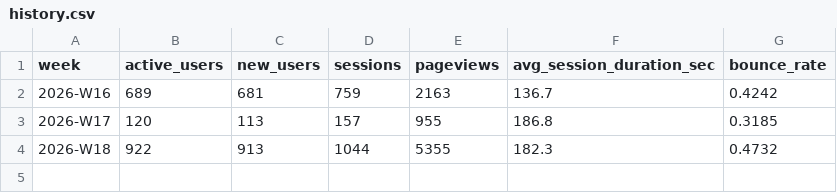
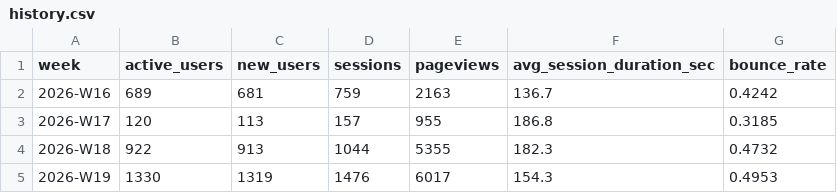
Before and after one commit to uruhayato373/stats47, a CSV file: .claude/state/metrics/ga4/history.csv, drawn as a sheet; the diff names each change by its address in the sheet, - before the commit and + after, or states it on an @@ line.

```diff
--- a/.claude/state/metrics/ga4/history.csv
+++ b/.claude/state/metrics/ga4/history.csv
+row 5: 2026-W19 | 1330 | 1319 | 1476 | 6017 | 154.3 | 0.4953
```
Also changed, not shown: 16 other files.
